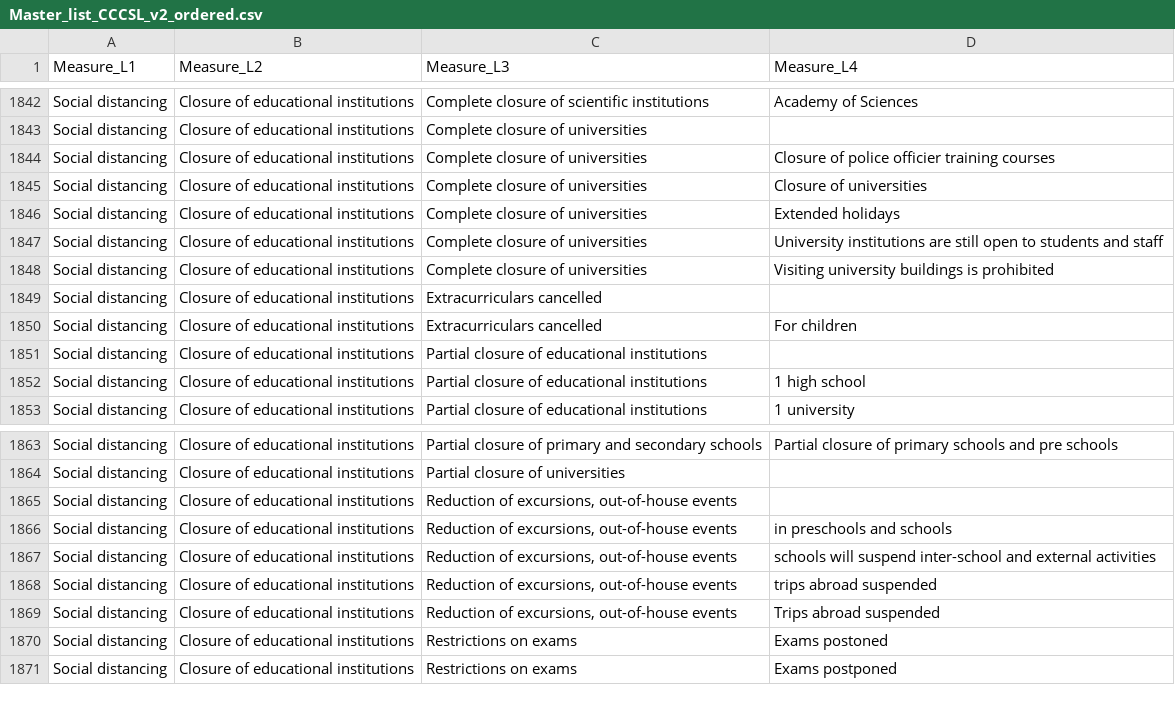
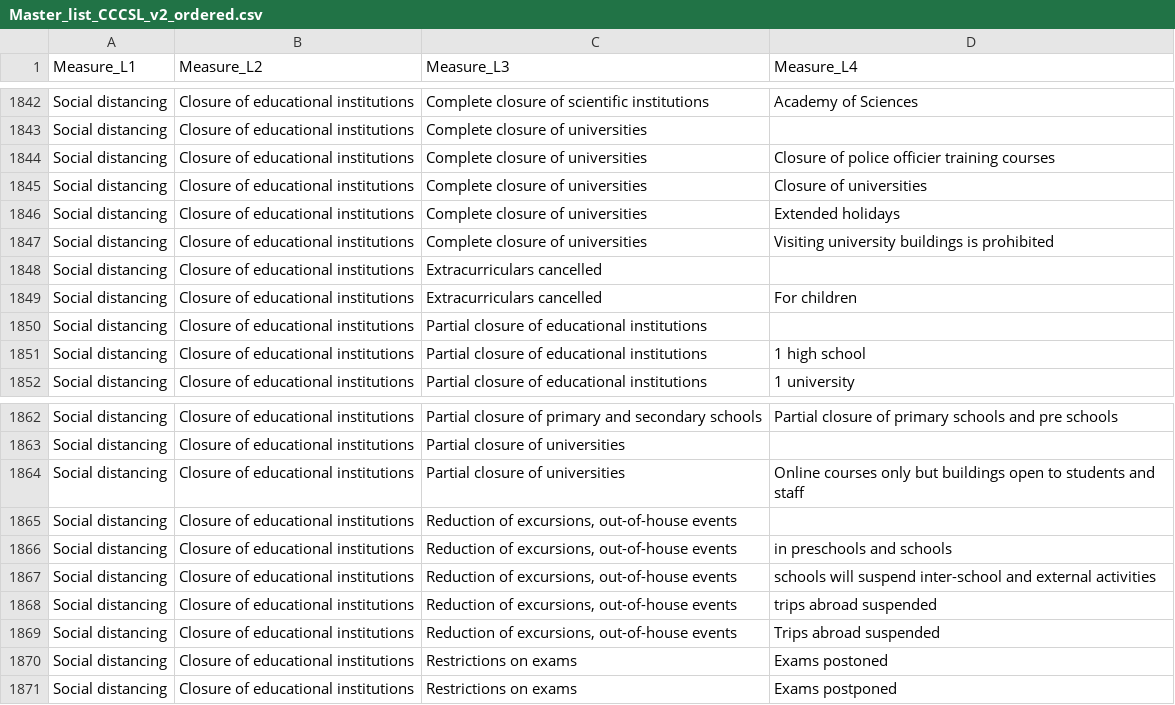
Before and after one commit to amel-github/covid19-interventionmeasures, a CSV file: Master_list_CCCSL_v2_ordered.csv, drawn as a sheet; only a part is shown, gaps mark what is left out.

```diff
--- a/Master_list_CCCSL_v2_ordered.csv
+++ b/Master_list_CCCSL_v2_ordered.csv
@@ -1846,3 +1846,2 @@
 "Social distancing","Closure of educational institutions","Complete closure of universities","Extended holidays"
-"Social distancing","Closure of educational institutions","Complete closure of universities","University institutions are still open to students and staff"
 "Social distancing","Closure of educational institutions","Complete closure of universities","Visiting university buildings is prohibited"
@@ -1864,2 +1863,3 @@
 "Social distancing","Closure of educational institutions","Partial closure of universities",""
+"Social distancing","Closure of educational institutions","Partial closure of universities","Online courses only but buildings open to students and staff"
 "Social distancing","Closure of educational institutions","Reduction of excursions, out-of-house events",""
```
Also changed, not shown: Master-List-with-Unique-LinkType-and-value.csv, 1 other file.
